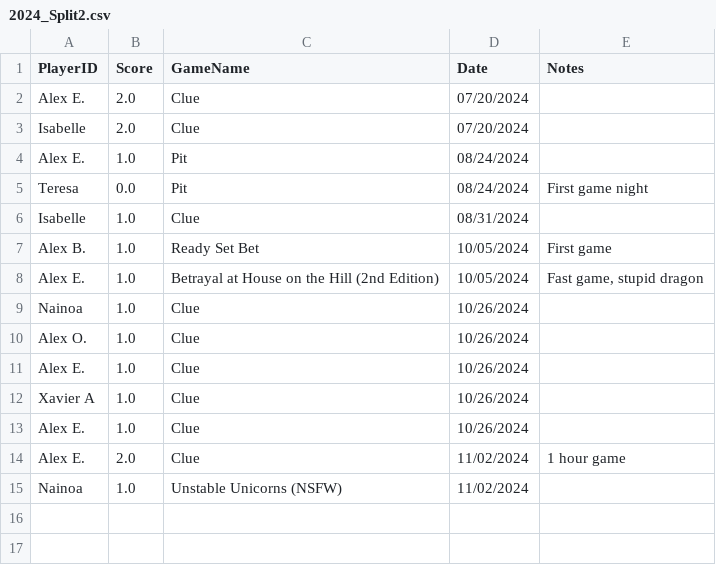
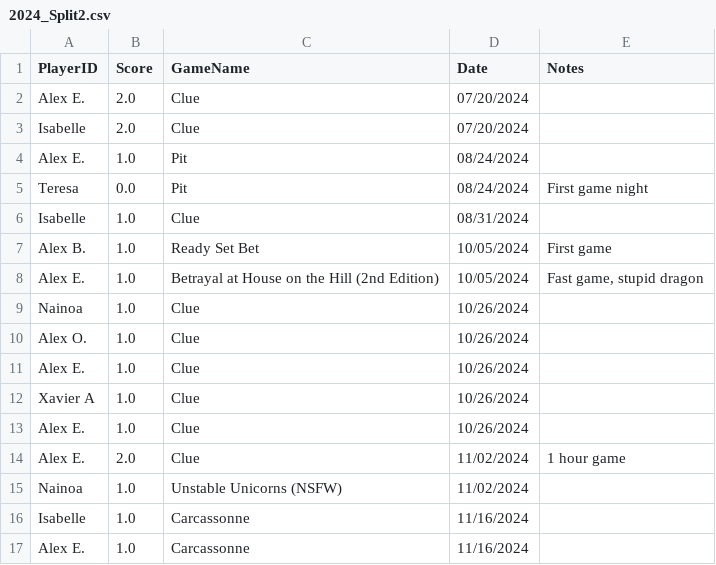
Before and after one commit to The-Shrimp/Scorekeeper-of-the-Fool, a CSV file: 2024_Split2.csv, drawn as a sheet; the diff names each change by its address in the sheet, - before the commit and + after, or states it on an @@ line.

```diff
--- a/2024_Split2.csv
+++ b/2024_Split2.csv
+row 16: Isabelle | 1.0 | Carcassonne | 11/16/2024
+row 17: Alex E. | 1.0 | Carcassonne | 11/16/2024
```
Also changed, not shown: 1 other file.
